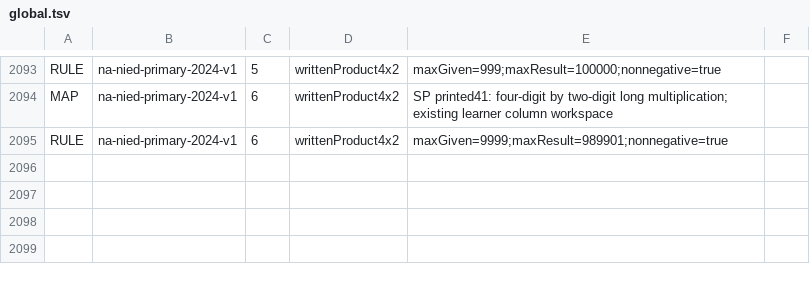
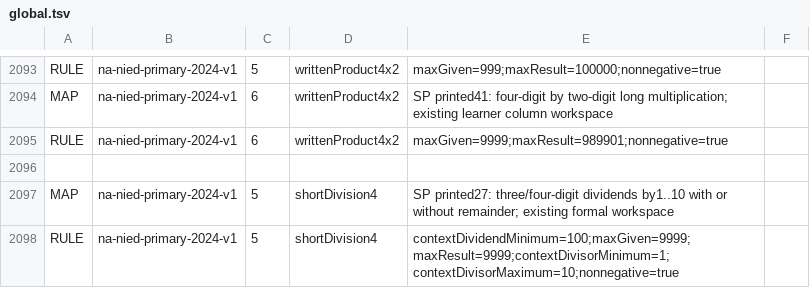
Before and after one commit to logue1114-maker/gomgom-open-education, a TSV file: math/engine/src/main/resources/curricula/global.tsv, drawn as a sheet; only a part is shown, gaps mark what is left out.

Commit message:
Connect Namibia Grade5 written division by one through ten

```diff
--- a/math/engine/src/main/resources/curricula/global.tsv
+++ b/math/engine/src/main/resources/curricula/global.tsv
@@ -2095 +2095,4 @@ MAP	na-nied-primary-2024-v1	6	writtenProduct4x2	SP printed41: four-digit by two-
 RULE	na-nied-primary-2024-v1	6	writtenProduct4x2	maxGiven=9999;maxResult=989901;nonnegative=true
+
+MAP	na-nied-primary-2024-v1	5	shortDivision4	SP printed27: three/four-digit dividends by1..10 with or without remainder; existing formal workspace
+RULE	na-nied-primary-2024-v1	5	shortDivision4	contextDividendMinimum=100;maxGiven=9999;maxResult=9999;contextDivisorMinimum=1;contextDivisorMaximum=10;nonnegative=true
```
Also changed, not shown: 5 other files.
